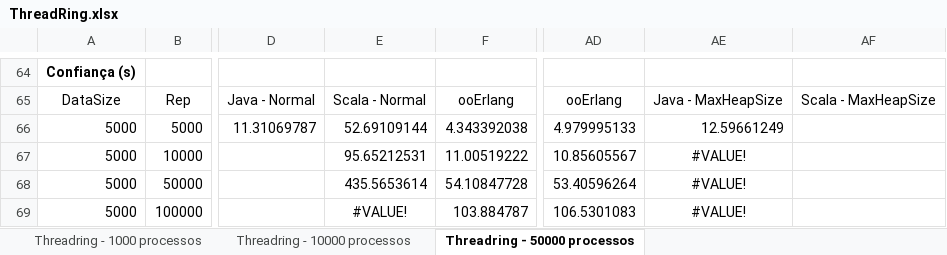
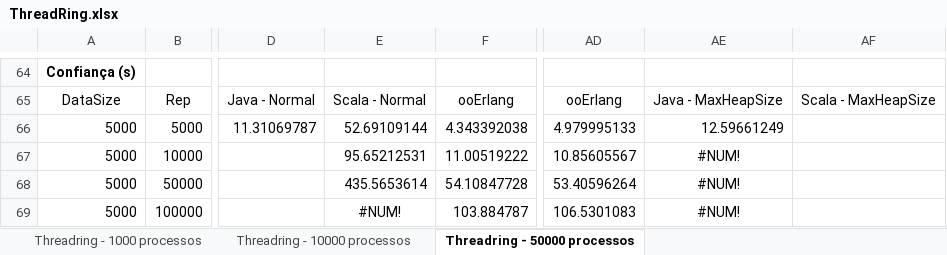
Before and after one commit to danielhba/mpi, an Excel workbook: Testes/Threadring/ThreadRing.xlsx, sheet Threadring - 50000 processos, drawn as a sheet; only a part is shown, gaps mark what is left out; values as stored, in another font and other column widths than the file's, no borders; charts and pictures not drawn; the diff names each change by its address in the sheet, - before the commit and + after, or states it on an @@ line.

```diff
--- a/Testes/Threadring/ThreadRing.xlsx (sheet Threadring - 50000 processos)
+++ b/Testes/Threadring/ThreadRing.xlsx (sheet Threadring - 50000 processos)
-AE67:AE69: #VALUE!
+AE67:AE69: #NUM!
-E69: #VALUE!
+E69: #NUM!
```
Also changed, not shown: sheet Threadring - 10000 processos, charts or pictures, Testes/PingPing/PingPing.xlsx, Testes/PingPong/PingPong.xlsx, 3 other files.
